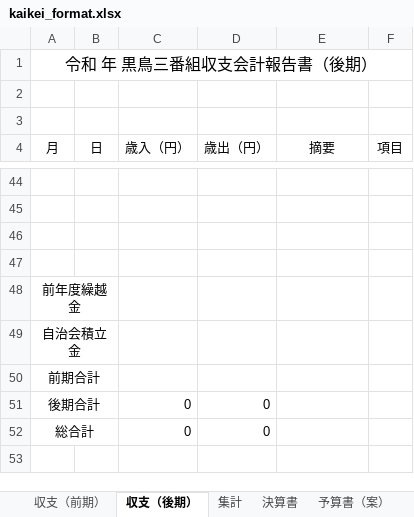
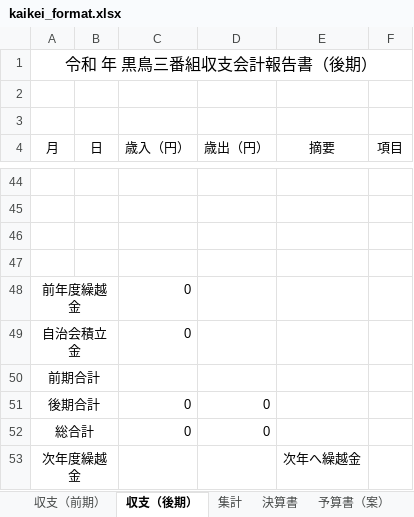
Before and after one commit to Morisan51/chonaikai-kaikei, an Excel workbook: kaikei_format.xlsx, sheet 収支（後期）, drawn as a sheet; only a part is shown, gaps mark what is left out; values as stored, in another font and other column widths than the file's, no borders; the diff names each change by its address in the sheet, - before the commit and + after, or states it on an @@ line.

```diff
--- a/kaikei_format.xlsx (sheet 収支（後期）)
+++ b/kaikei_format.xlsx (sheet 収支（後期）)
-C48:C49 (歳入（円）): (empty)
+C48:C49 (歳入（円）): 0
+row 53: 次年度繰越金 |  |  |  | 次年へ繰越金
```
Also changed, not shown: sheet 決算書, formulas that keep their value.
